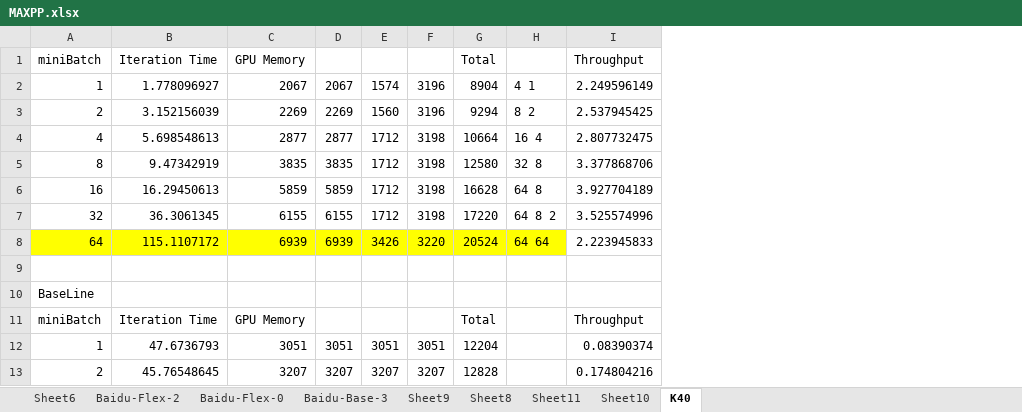
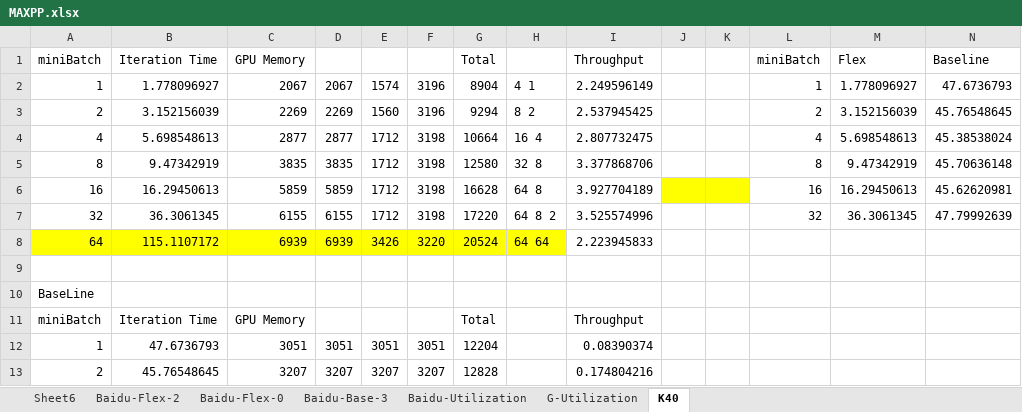
Before and after one commit to Steamgjk/Hove, an Excel workbook: MAXPP.xlsx, sheet K40, drawn as a sheet; only a part is shown; values as stored, in another font and other column widths than the file's, no borders; the diff names each change by its address in the sheet, - before the commit and + after, or states it on an @@ line.

```diff
--- a/MAXPP.xlsx (sheet K40)
+++ b/MAXPP.xlsx (sheet K40)
-sheet tab: Sheet9
-sheet tab: Sheet8
-sheet tab: Sheet11
-sheet tab: Sheet10
+sheet tab: Baidu-Utilization
+sheet tab: G-Utilization
+column J, empty
+column K, empty
+column L (miniBatch), rows 2-7: 1 | 2 | 4 | 8 | 16 | 32
+column M (Flex), rows 2-7: 1.778096927 | 3.152156039 | 5.698548613 | 9.47342919 | 16.29450613 | 36.3061345
+column N (Baseline), rows 2-7: 47.6736793 | 45.76548645 | 45.38538024 | 45.70636148 | 45.62620981 | 47.79992639
```
Also changed, not shown: charts or pictures.
